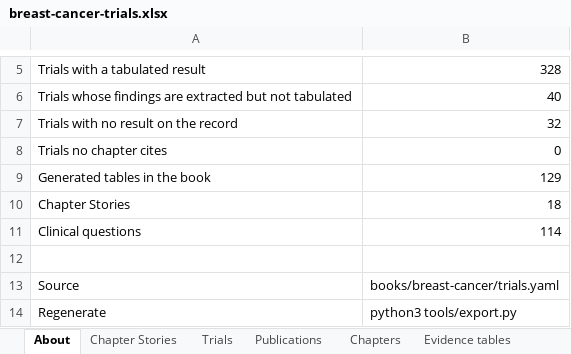
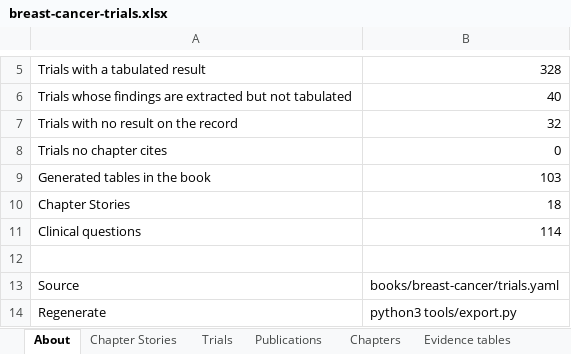
Before and after one commit to Elkhanany/library, an Excel workbook: docs/breast-cancer/data/breast-cancer-trials.xlsx, sheet About, drawn as a sheet; only a part is shown, gaps mark what is left out; values as stored, in another font and other column widths than the file's, no borders; the diff names each change by its address in the sheet, - before the commit and + after, or states it on an @@ line.

```diff
--- a/docs/breast-cancer/data/breast-cancer-trials.xlsx (sheet About)
+++ b/docs/breast-cancer/data/breast-cancer-trials.xlsx (sheet About)
-B9: 129
+B9: 103
```
Also changed, not shown: sheet Chapters, sheet Trials, sheet Evidence tables, sheet Chapter Stories, 9 other files.
